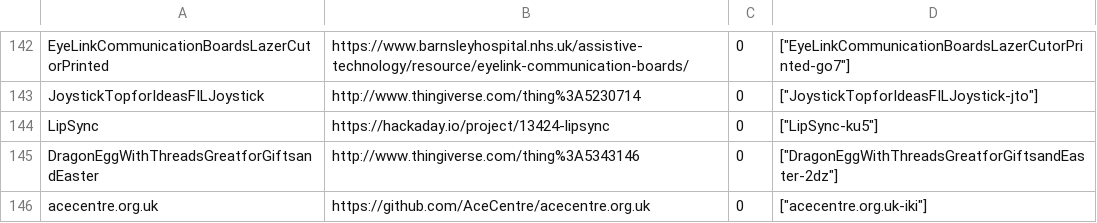
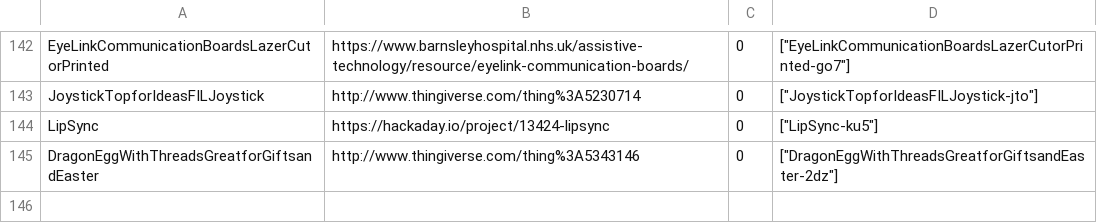
Before and after one commit to openassistive/OpenATFrontEnd, a CSV file: items_index.csv, drawn as a sheet; only a part is shown, gaps mark what is left out.

Commit message:
Revert "Add un-moderated item acecentre.org.uk-iki"
This reverts commit ec7e4470fc18114bab05adc4ff0fd8b9600d8bb7.

```diff
--- a/items_index.csv
+++ b/items_index.csv
@@ -145,2 +145 @@ LipSync,https://hackaday.io/project/13424-lipsync,0,"[""LipSync-ku5""]"
 DragonEggWithThreadsGreatforGiftsandEaster,http://www.thingiverse.com/thing%3A5343146,0,"[""DragonEggWithThreadsGreatforGiftsandEaster-2dz""]"
-acecentre.org.uk,https://github.com/AceCentre/acecentre.org.uk,0,"[""acecentre.org.uk-iki""]"
```
Also changed, not shown: 3 other files.
